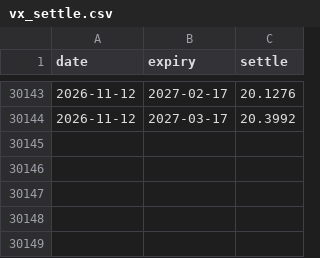
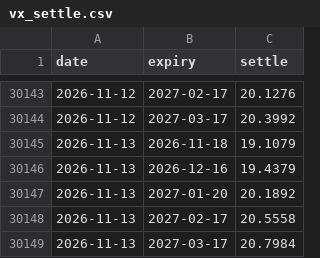
Before and after one commit to AlphaLabX1/forward-pe-viewer, a CSV file: data/vx_settle.csv, drawn as a sheet; only a part is shown, gaps mark what is left out.

```diff
--- a/data/vx_settle.csv
+++ b/data/vx_settle.csv
@@ -30144 +30144,6 @@ date,expiry,settle
 2026-11-12,2027-03-17,20.3992
+2026-11-13,2026-11-18,19.1079
+2026-11-13,2026-12-16,19.4379
+2026-11-13,2027-01-20,20.1892
+2026-11-13,2027-02-17,20.5558
+2026-11-13,2027-03-17,20.7984
```
Also changed, not shown: data/20052_sandp_500.csv, data/20519_consumer_discretionary.csv, 39 other files.
